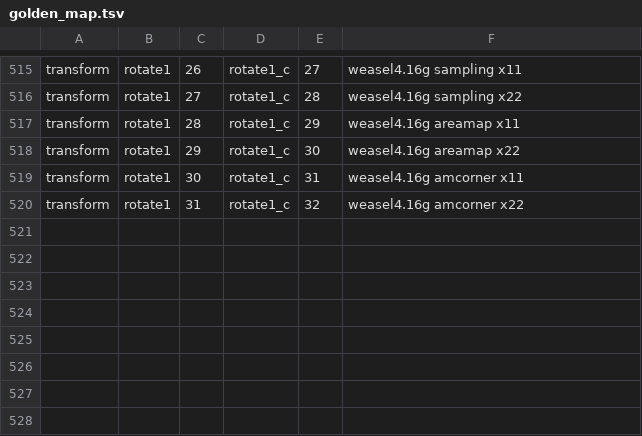
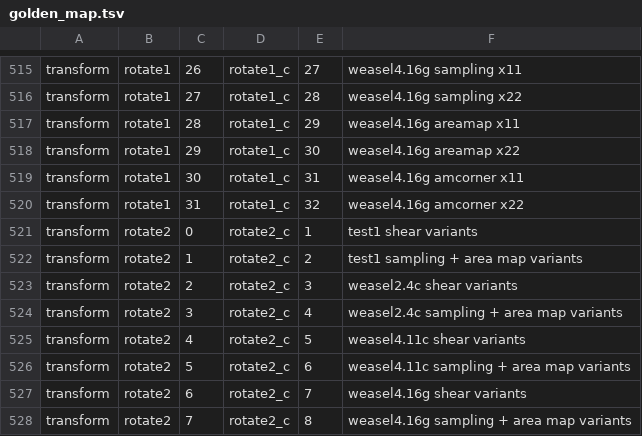
Before and after one commit to tagawa0525/leptonica-rs, a TSV file: scripts/golden_map.tsv, drawn as a sheet; only a part is shown, gaps mark what is left out.

```diff
--- a/scripts/golden_map.tsv
+++ b/scripts/golden_map.tsv
@@ -520 +520,9 @@ transform	rotate1	30	rotate1_c	31	weasel4.16g amcorner x11
 transform	rotate1	31	rotate1_c	32	weasel4.16g amcorner x22
+transform	rotate2	0	rotate2_c	1	test1 shear variants
+transform	rotate2	1	rotate2_c	2	test1 sampling + area map variants
+transform	rotate2	2	rotate2_c	3	weasel2.4c shear variants
+transform	rotate2	3	rotate2_c	4	weasel2.4c sampling + area map variants
+transform	rotate2	4	rotate2_c	5	weasel4.11c shear variants
+transform	rotate2	5	rotate2_c	6	weasel4.11c sampling + area map variants
+transform	rotate2	6	rotate2_c	7	weasel4.16g shear variants
+transform	rotate2	7	rotate2_c	8	weasel4.16g sampling + area map variants
```
